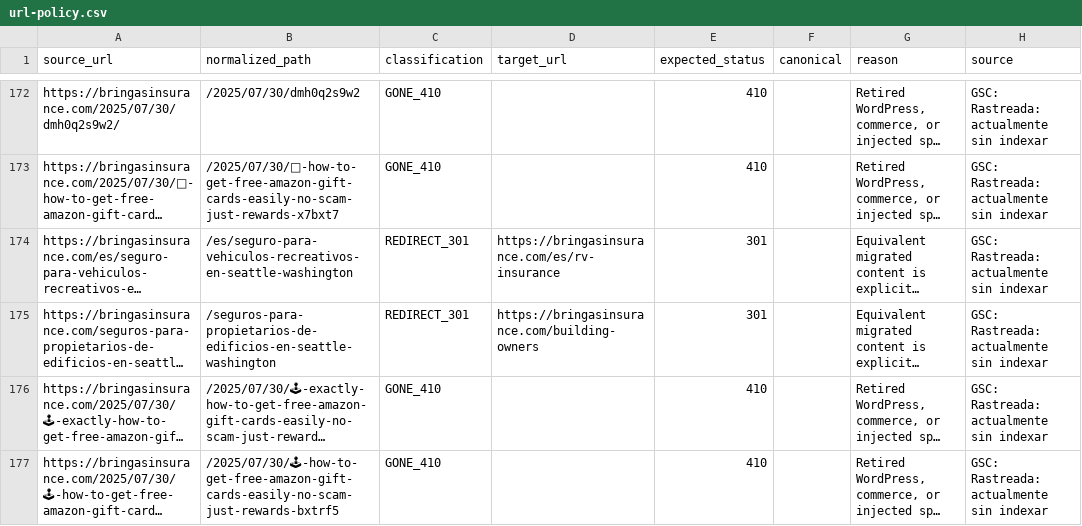
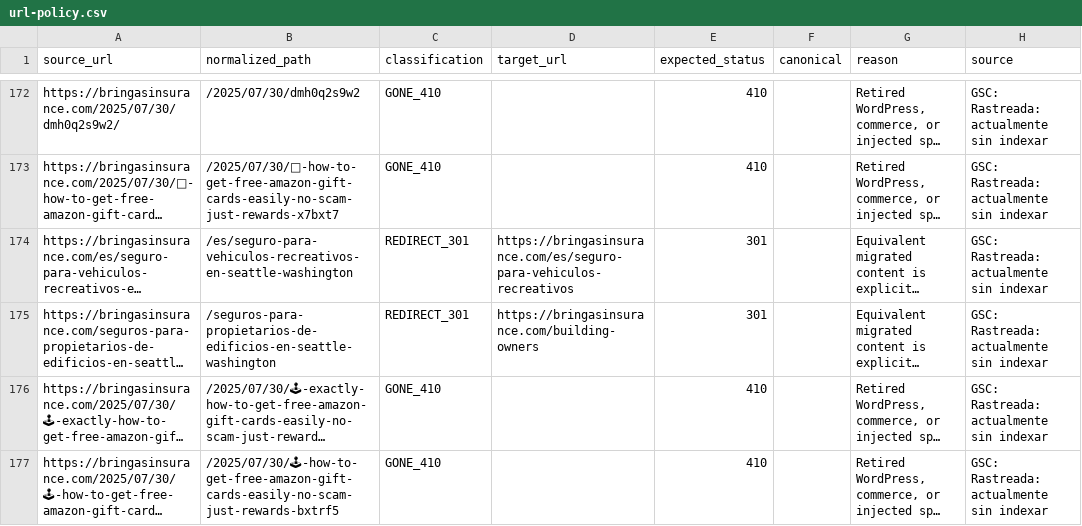
Before and after one commit to evalunamil2025/owl-vision-revamp, a CSV file: audit/url-policy.csv, drawn as a sheet; only a part is shown, gaps mark what is left out; long unchanged cells end in …; the diff covers the shown part only; the diff names each change by its address in the sheet, - before the commit and + after, or states it on an @@ line.

```diff
--- a/audit/url-policy.csv
+++ b/audit/url-policy.csv
-D174 (target_url): https://bringasinsurance.com/es/rv-insurance
+D174 (target_url): https://bringasinsurance.com/es/seguro-para-vehiculos-recreativos
```
Also changed, not shown: 84 edited cells elsewhere in this file, 1 other file.
